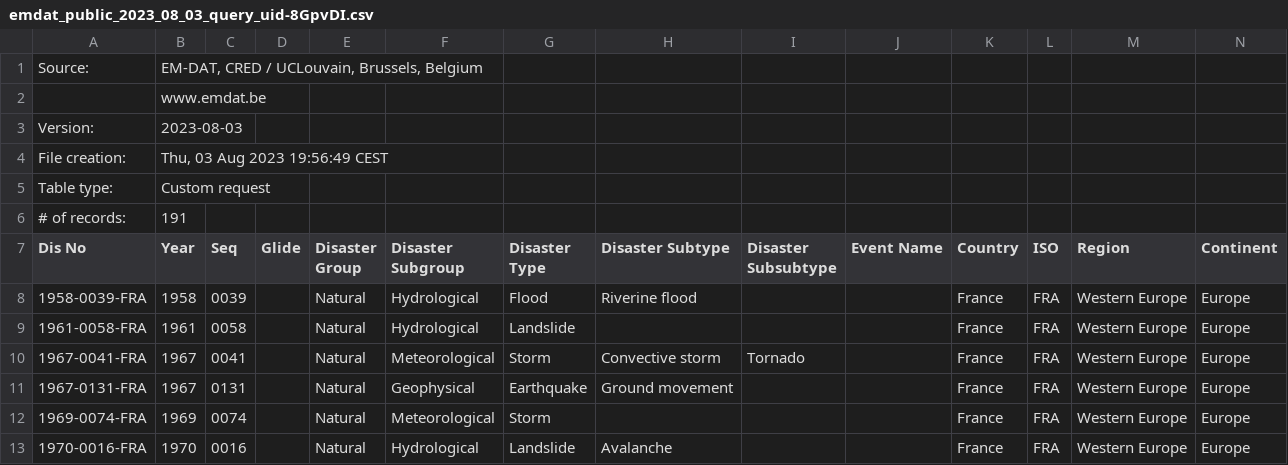
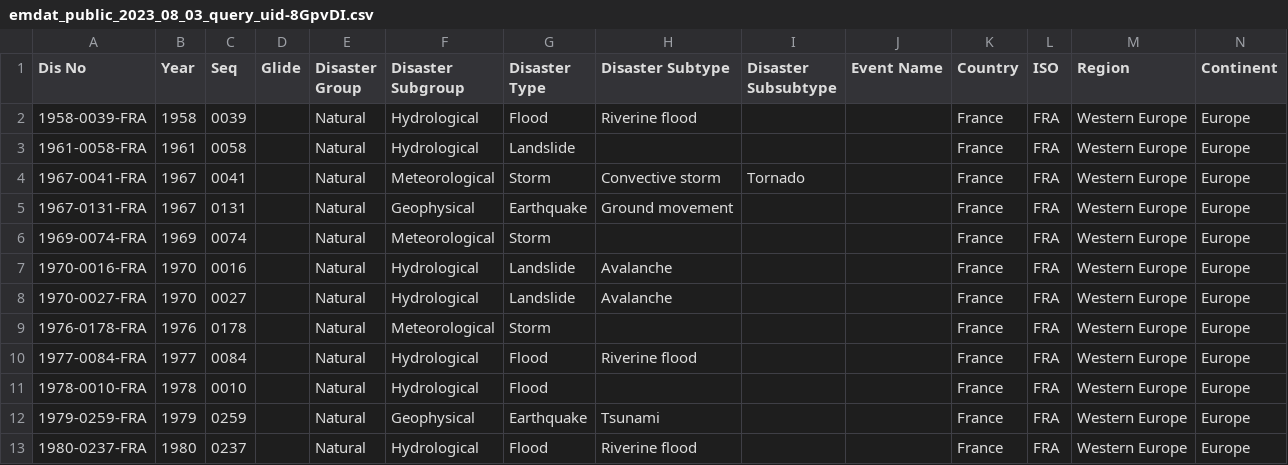
Before and after one commit to alizejean/ENVECON_105, a CSV file: emdat_public_2023_08_03_query_uid-8GpvDI.csv, drawn as a sheet; only a part is shown; the shorter side is filled out with more unchanged rows; rows hold the shown columns only; the diff names each change by its address in the sheet, - before the commit and + after, or states it on an @@ line.

Commit message:
Update emdat_public_2023_08_03_query_uid-8GpvDI.csv

```diff
--- a/emdat_public_2023_08_03_query_uid-8GpvDI.csv
+++ b/emdat_public_2023_08_03_query_uid-8GpvDI.csv
-row 1: Source: | EM-DAT, CRED / UCLouvain, Brussels, Belgium
-row 2:  | www.emdat.be
-row 3: Version: | 2023-08-03
-row 4: File creation: | Thu, 03 Aug 2023 19:56:49 CEST
-row 5: Table type: | Custom request
-row 6: # of records: | 191
```
